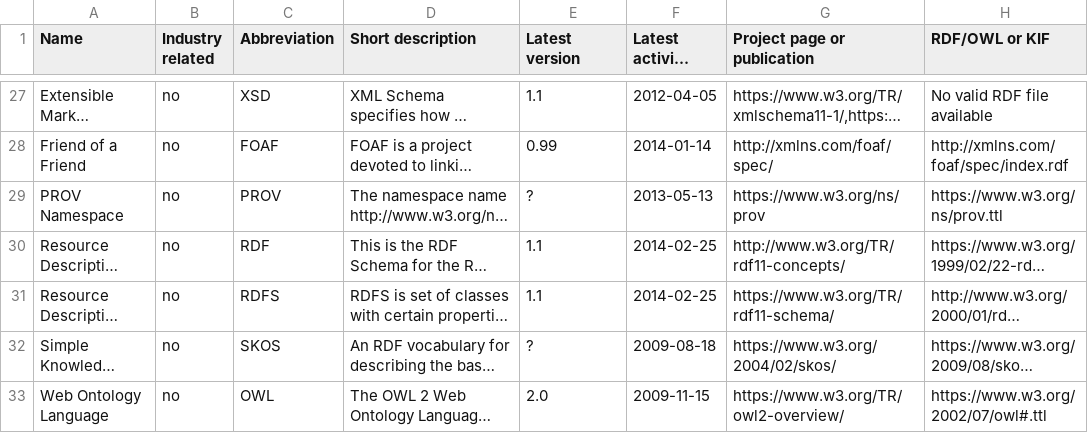
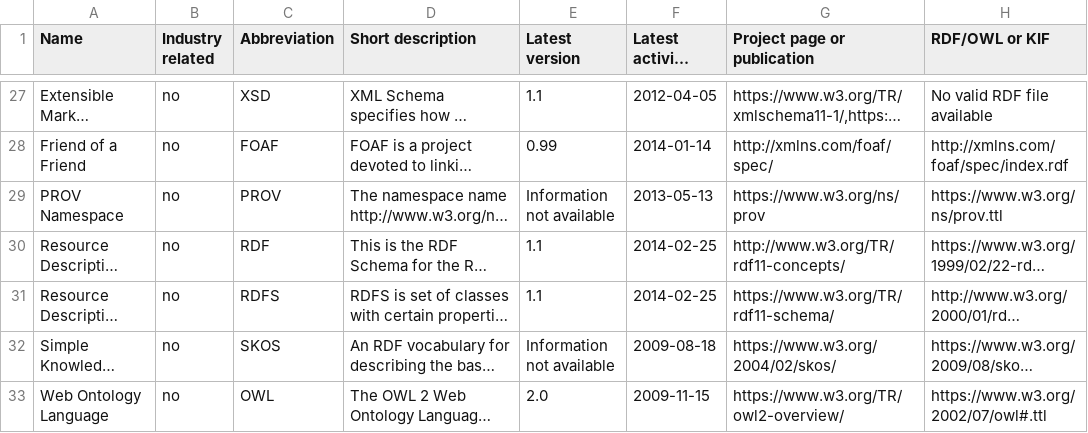
Before and after one commit to k00ni/manufacturing-industry-ontology-list, a CSV file: ontologies.csv, drawn as a sheet; only a part is shown, gaps mark what is left out; long unchanged cells end in …; the diff names each change by its address in the sheet, - before the commit and + after, or states it on an @@ line.

Commit message:
ontologies.csv: replaced ? with "Information not available"

```diff
--- a/ontologies.csv
+++ b/ontologies.csv
-E29 (Latest version): ?
+E29 (Latest version): Information not available
-E32 (Latest version): ?
+E32 (Latest version): Information not available
```
